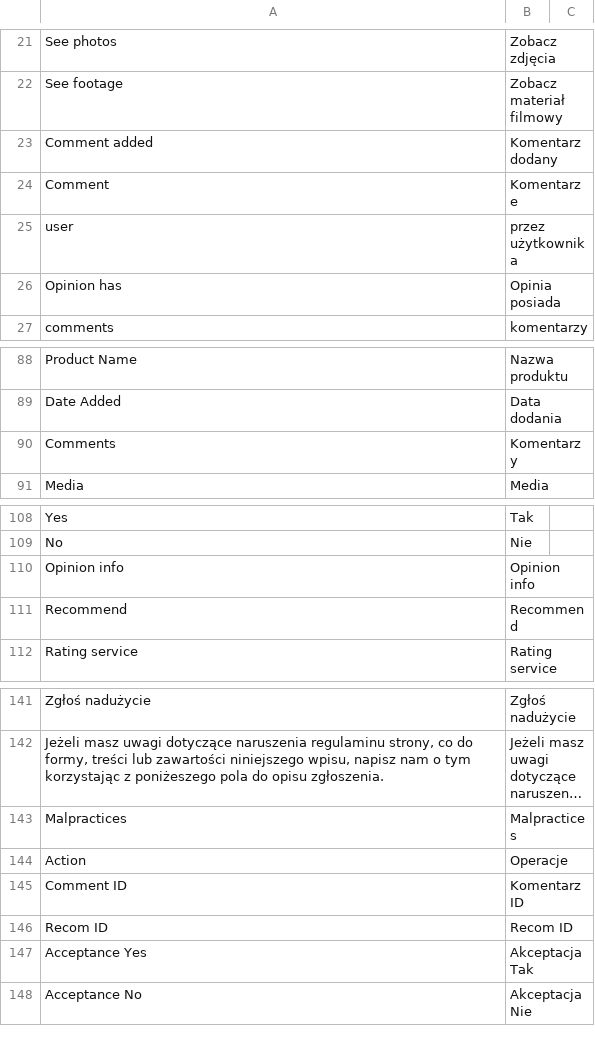
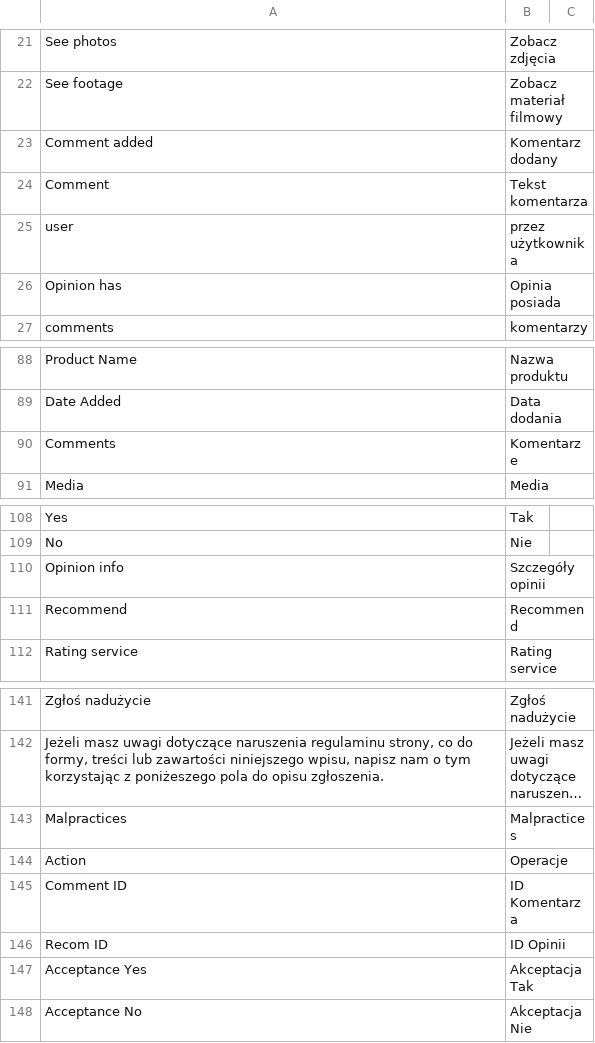
Before and after one commit to Vladishev/recommendation, a CSV file: app/locale/pl_PL/Tim_Recommendation.csv, drawn as a sheet; only a part is shown, gaps mark what is left out; long unchanged cells end in …; the diff names each change by its address in the sheet, - before the commit and + after, or states it on an @@ line.

```diff
--- a/app/locale/pl_PL/Tim_Recommendation.csv
+++ b/app/locale/pl_PL/Tim_Recommendation.csv
-B24: Komentarze
+B24: Tekst komentarza
-B90: Komentarzy
+B90: Komentarze
-B110: Opinion info
+B110: Szczegóły opinii
-B145: Komentarz ID
+B145: ID Komentarza
-B146: Recom ID
+B146: ID Opinii
```
Also changed, not shown: 2 other files.
